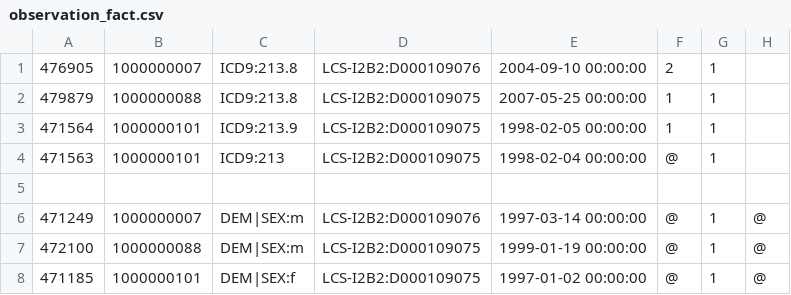
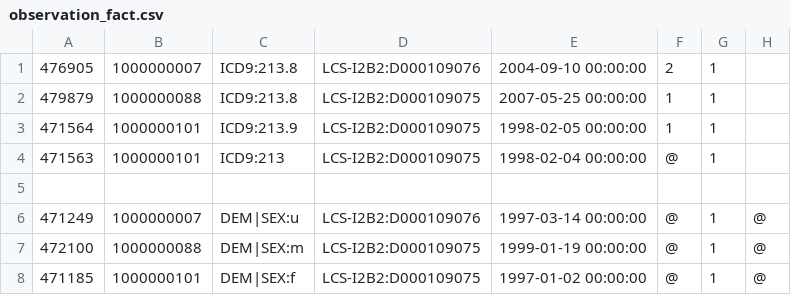
Before and after one commit to ldsec/medco-deployment, a CSV file: resources/i2b2demo_example_set/i2b2demo/i2b2demodata/observation_fact.csv, drawn as a sheet; only a part is shown; the diff names each change by its address in the sheet, - before the commit and + after, or states it on an @@ line.

```diff
--- a/resources/i2b2demo_example_set/i2b2demo/i2b2demodata/observation_fact.csv
+++ b/resources/i2b2demo_example_set/i2b2demo/i2b2demodata/observation_fact.csv
-C6: DEM|SEX:m
+C6: DEM|SEX:u
```
Also changed, not shown: resources/i2b2demo_example_set/i2b2demo/i2b2demodata/concept_dimension.csv, resources/i2b2demo_example_set/i2b2demo/i2b2metadata/i2b2.csv, 5 other files.
